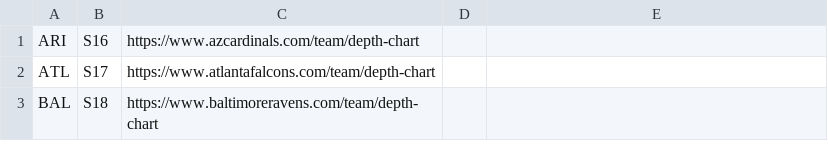
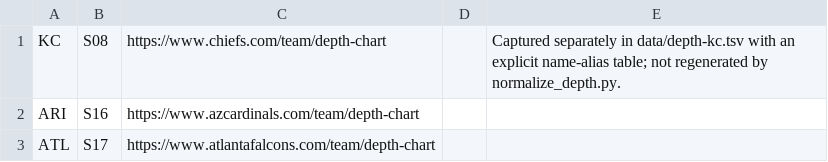
Before and after one commit to sassnarep3-star/FL1, a TSV file: data/depth-sources.tsv, drawn as a sheet; only a part is shown; the shorter side is filled out with more unchanged rows; the diff names each change by its address in the sheet, - before the commit and + after, or states it on an @@ line.

Commit message:
depth: show Kansas City's source chip and explain the four bye clubs
Two presentation fixes on the Backup Depth coverage table, found by reading the
live page after the deploy rather than before it.

- Kansas City's row had an empty source cell. Its chart lives in
  data/depth-kc.tsv and is captured separately, so depth-sources.tsv had no row
  for it. Added one pointing at S08, with a note saying why it is not
  regenerated by normalize_depth.py.
- Chicago, Denver, Philadelphia and Tampa Bay showed 0 in the injury columns,
  which reads like a data failure but is not: they do not play in Week 10, so
  the league publishes no Week 10 report for them. The sentence is generated
  from the injury report itself, so it updates if the bye clubs change.

Co-authored-by: arena-agent <297053741+arena-agent@users.noreply.github.com>

```diff
--- a/data/depth-sources.tsv
+++ b/data/depth-sources.tsv
+row 1: KC | S08 | https://www.chiefs.com/team/depth-chart |  | Captured separately in data/depth-kc.tsv with an explicit name-alias table; not regenerated by normalize_depth.py.
```
Also changed, not shown: 4 other files.
